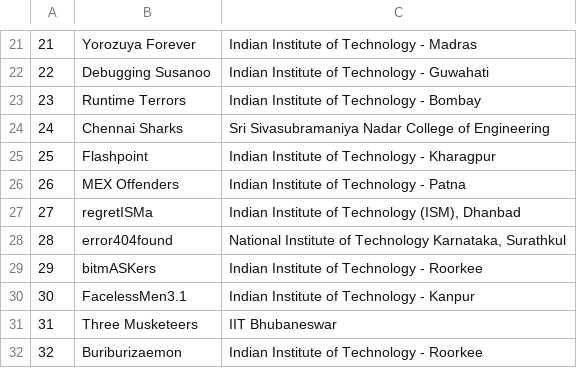
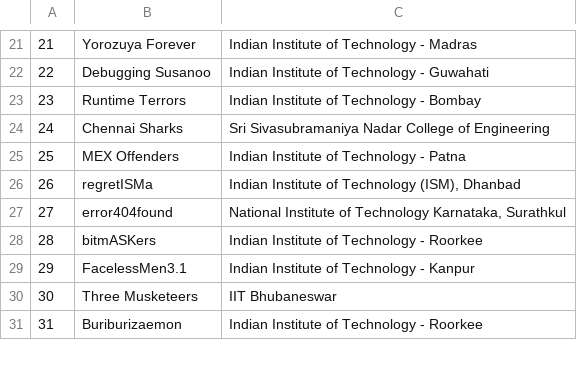
Before and after one commit to aswinashok44/contestos-config, a CSV file: teams/asia_teams.csv, drawn as a sheet; only a part is shown, gaps mark what is left out; removed rows and columns are numbered as before the commit, all else as after; the diff names each change by its address in the sheet, - before the commit and + after, or states it on an @@ line.

Commit message:
Update asia_teams.csv

```diff
--- a/teams/asia_teams.csv
+++ b/teams/asia_teams.csv
-row 25: 25 | Flashpoint | Indian Institute of Technology - Kharagpur
@@ column A renumbered from row 25 down @@
```
